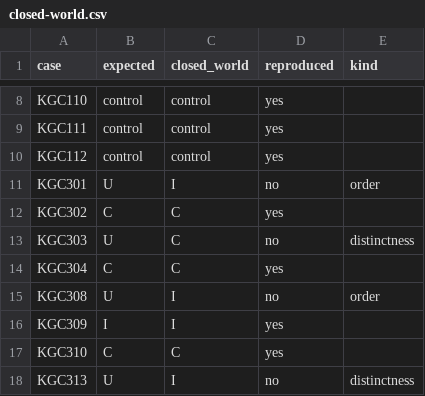
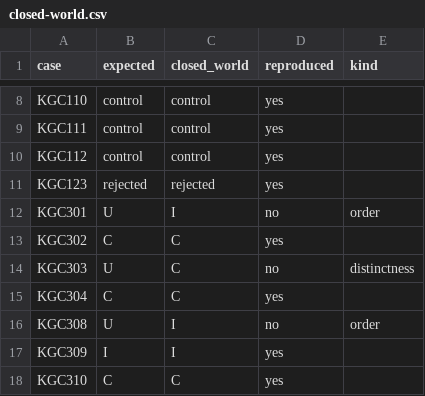
Before and after one commit to Daham-Mustaf/odrl-grounded-benchmark, a CSV file: results/closed-world.csv, drawn as a sheet; only a part is shown, gaps mark what is left out; the shorter side is filled out with more unchanged rows; the diff names each change by its address in the sheet, - before the commit and + after, or states it on an @@ line.

Commit message:
Reject an xone that combines an isAllOf constraint; add KGC123
Definition 1 (Well-sortedness) of the paper says an xone must not combine
an isAllOf constraint. compile.check_tree now raises IllSorted for it.

- KGC123: a rejected well-sortedness case, an xone of eq German and
  isAllOf German and French. Its report names the Logical Constraint, so
  validate_cases.py accepts a logical constraint there, and the catalogue
  states the reason in its own words.
- test_witness: the ten trees with an isAllOf under an xone must raise
  IllSorted; only the negate() unit test reaches the rewrite.
- test_end_to_end: an xone draws no isAllOf alternative.
- Regenerated: the case, the catalogue, closed-world.csv, end-to-end.json
  and suite-numbers.tex: 72 test cases, 9 rejected (7 ill sorted).
- The report vocabulary, the READMEs and the docstrings say the same.

```diff
--- a/results/closed-world.csv
+++ b/results/closed-world.csv
+row 11: KGC123 | rejected | rejected | yes
```
Also changed, not shown: 20 other files.
